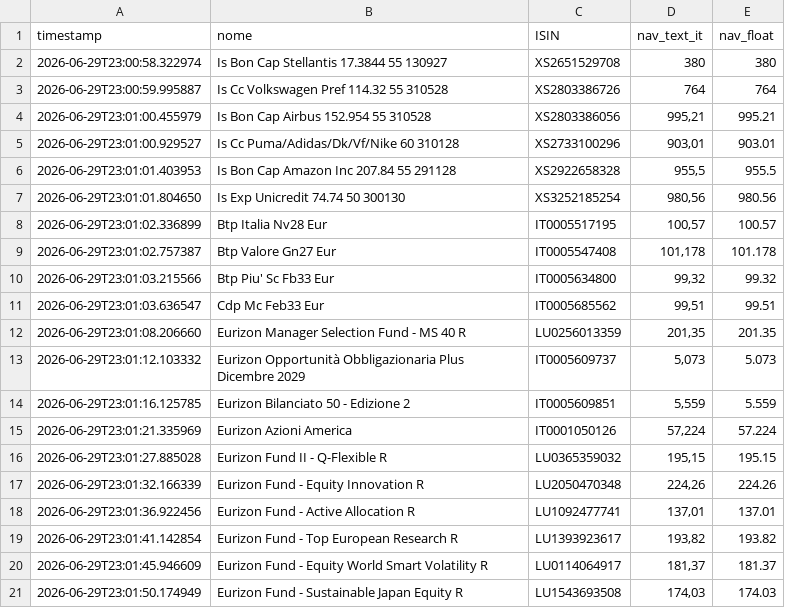
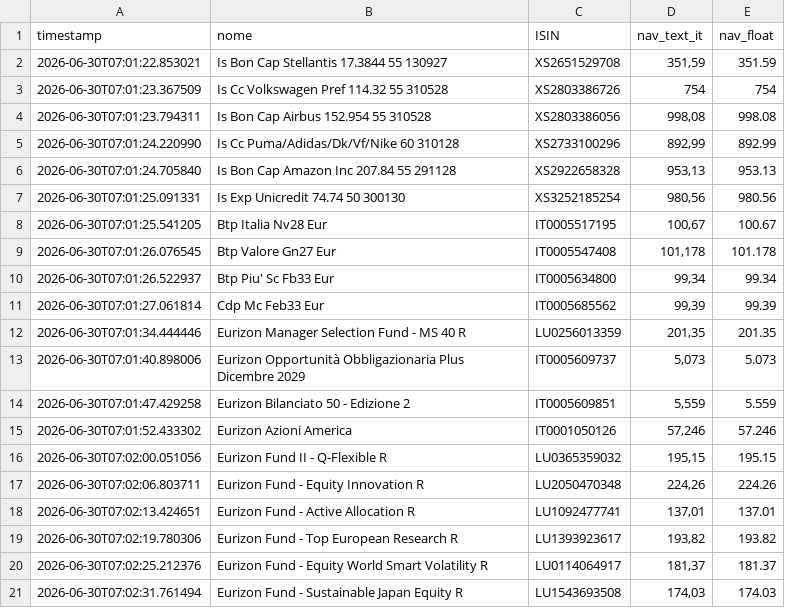
Before and after one commit to Marchino1978/portfolio, a CSV file: data/fondi_nav.csv, drawn as a sheet; only a part is shown; the diff covers the shown part only.

Commit message:
fix

```diff
--- a/data/fondi_nav.csv
+++ b/data/fondi_nav.csv
@@ -1,21 +1,21 @@
 timestamp;nome;ISIN;nav_text_it;nav_float
-2026-06-29T23:00:58.322974;Is Bon Cap Stellantis 17.3844 55 130927;XS2651529708;380;380
-2026-06-29T23:00:59.995887;Is Cc Volkswagen Pref 114.32 55 310528;XS2803386726;764;764
-2026-06-29T23:01:00.455979;Is Bon Cap Airbus 152.954 55 310528;XS2803386056;995,21;995.21
-2026-06-29T23:01:00.929527;Is Cc Puma/Adidas/Dk/Vf/Nike 60 310128;XS2733100296;903,01;903.01
-2026-06-29T23:01:01.403953;Is Bon Cap Amazon Inc 207.84 55 291128;XS2922658328;955,5;955.5
-2026-06-29T23:01:01.804650;Is Exp Unicredit 74.74 50 300130;XS3252185254;980,56;980.56
-2026-06-29T23:01:02.336899;Btp Italia Nv28 Eur;IT0005517195;100,57;100.57
-2026-06-29T23:01:02.757387;Btp Valore Gn27 Eur;IT0005547408;101,178;101.178
-2026-06-29T23:01:03.215566;Btp Piu' Sc Fb33 Eur;IT0005634800;99,32;99.32
-2026-06-29T23:01:03.636547;Cdp Mc Feb33 Eur;IT0005685562;99,51;99.51
-2026-06-29T23:01:08.206660;Eurizon Manager Selection Fund - MS 40 R;LU0256013359;201,35;201.35
-2026-06-29T23:01:12.103332;Eurizon Opportunità Obbligazionaria Plus Dicembre 2029;IT0005609737;5,073;5.073
-2026-06-29T23:01:16.125785;Eurizon Bilanciato 50 - Edizione 2;IT0005609851;5,559;5.559
-2026-06-29T23:01:21.335969;Eurizon Azioni America;IT0001050126;57,224;57.224
-2026-06-29T23:01:27.885028;Eurizon Fund II - Q-Flexible R;LU0365359032;195,15;195.15
-2026-06-29T23:01:32.166339;Eurizon Fund - Equity Innovation R;LU2050470348;224,26;224.26
-2026-06-29T23:01:36.922456;Eurizon Fund - Active Allocation R;LU1092477741;137,01;137.01
-2026-06-29T23:01:41.142854;Eurizon Fund - Top European Research R;LU1393923617;193,82;193.82
-2026-06-29T23:01:45.946609;Eurizon Fund - Equity World Smart Volatility R;LU0114064917;181,37;181.37
-2026-06-29T23:01:50.174949;Eurizon Fund - Sustainable Japan Equity R;LU1543693508;174,03;174.03
+2026-06-30T07:01:22.853021;Is Bon Cap Stellantis 17.3844 55 130927;XS2651529708;351,59;351.59
+2026-06-30T07:01:23.367509;Is Cc Volkswagen Pref 114.32 55 310528;XS2803386726;754;754
+2026-06-30T07:01:23.794311;Is Bon Cap Airbus 152.954 55 310528;XS2803386056;998,08;998.08
+2026-06-30T07:01:24.220990;Is Cc Puma/Adidas/Dk/Vf/Nike 60 310128;XS2733100296;892,99;892.99
+2026-06-30T07:01:24.705840;Is Bon Cap Amazon Inc 207.84 55 291128;XS2922658328;953,13;953.13
+2026-06-30T07:01:25.091331;Is Exp Unicredit 74.74 50 300130;XS3252185254;980,56;980.56
+2026-06-30T07:01:25.541205;Btp Italia Nv28 Eur;IT0005517195;100,67;100.67
+2026-06-30T07:01:26.076545;Btp Valore Gn27 Eur;IT0005547408;101,178;101.178
+2026-06-30T07:01:26.522937;Btp Piu' Sc Fb33 Eur;IT0005634800;99,34;99.34
+2026-06-30T07:01:27.061814;Cdp Mc Feb33 Eur;IT0005685562;99,39;99.39
+2026-06-30T07:01:34.444446;Eurizon Manager Selection Fund - MS 40 R;LU0256013359;201,35;201.35
+2026-06-30T07:01:40.898006;Eurizon Opportunità Obbligazionaria Plus Dicembre 2029;IT0005609737;5,073;5.073
+2026-06-30T07:01:47.429258;Eurizon Bilanciato 50 - Edizione 2;IT0005609851;5,559;5.559
+2026-06-30T07:01:52.433302;Eurizon Azioni America;IT0001050126;57,246;57.246
+2026-06-30T07:02:00.051056;Eurizon Fund II - Q-Flexible R;LU0365359032;195,15;195.15
+2026-06-30T07:02:06.803711;Eurizon Fund - Equity Innovation R;LU2050470348;224,26;224.26
+2026-06-30T07:02:13.424651;Eurizon Fund - Active Allocation R;LU1092477741;137,01;137.01
+2026-06-30T07:02:19.780306;Eurizon Fund - Top European Research R;LU1393923617;193,82;193.82
+2026-06-30T07:02:25.212376;Eurizon Fund - Equity World Smart Volatility R;LU0114064917;181,37;181.37
+2026-06-30T07:02:31.761494;Eurizon Fund - Sustainable Japan Equity R;LU1543693508;174,03;174.03
```
Also changed, not shown: 1 added row, 1 removed row and 30 edited cells elsewhere in this file.
